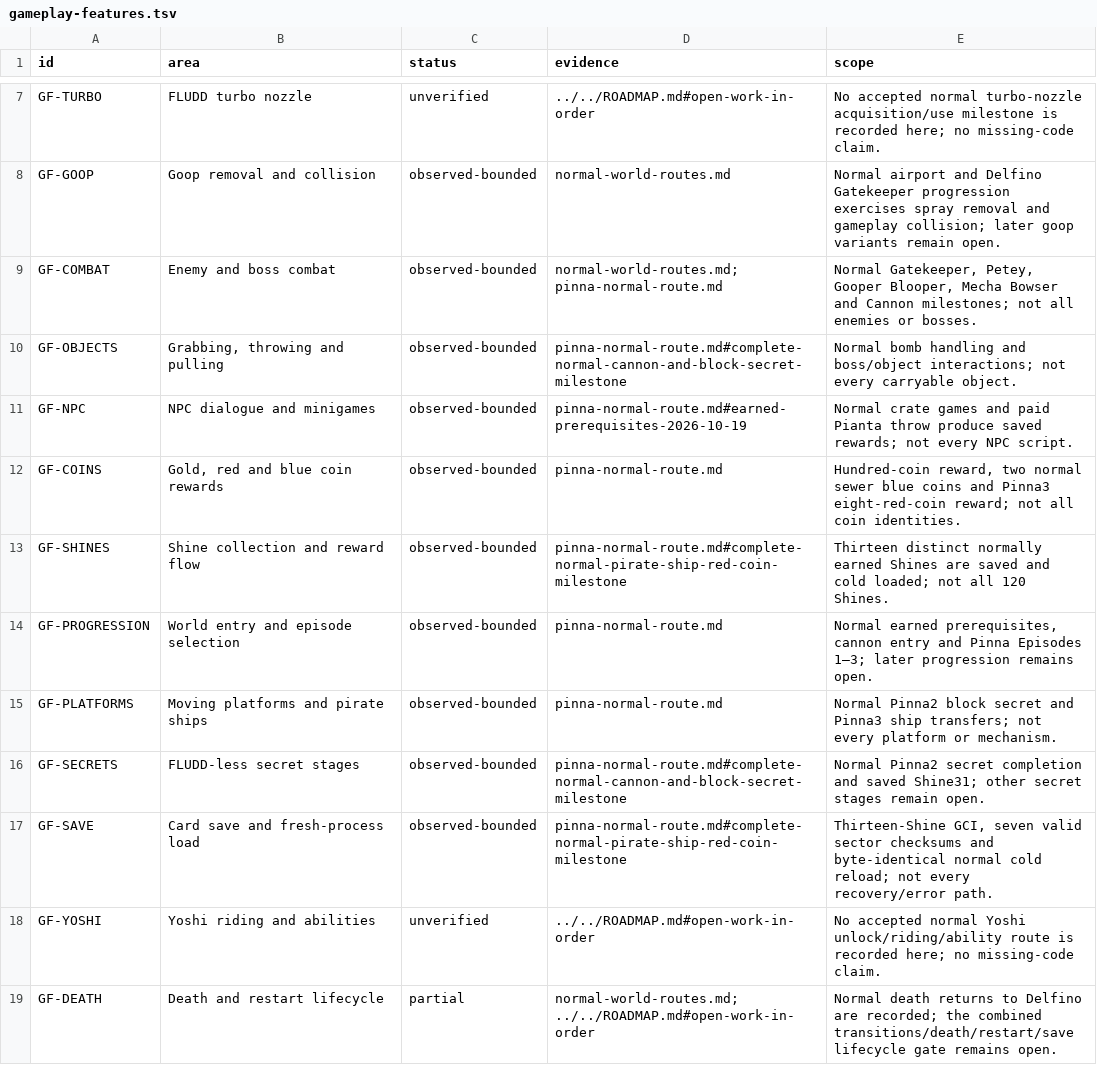
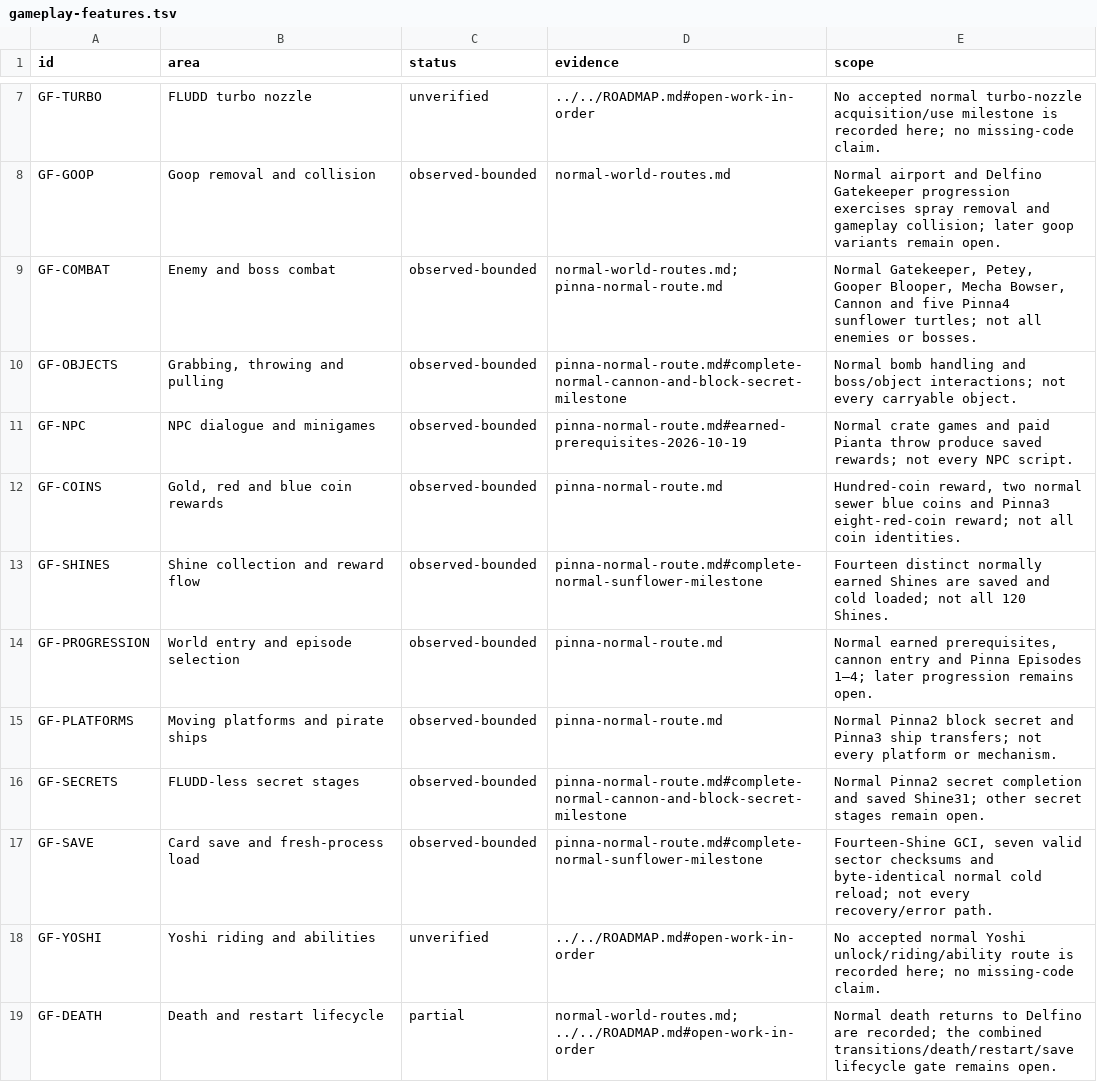
Before and after one commit to Astrr00/SMSunshinePC, a TSV file: sunshine-pc/docs/gameplay-features.tsv, drawn as a sheet; only a part is shown, gaps mark what is left out.

```diff
--- a/sunshine-pc/docs/gameplay-features.tsv
+++ b/sunshine-pc/docs/gameplay-features.tsv
@@ -8,3 +8,3 @@ GF-TURBO	FLUDD turbo nozzle	unverified	../../ROADMAP.md#open-work-in-order	No ac
 GF-GOOP	Goop removal and collision	observed-bounded	normal-world-routes.md	Normal airport and Delfino Gatekeeper progression exercises spray removal and gameplay collision; later goop variants remain open.
-GF-COMBAT	Enemy and boss combat	observed-bounded	normal-world-routes.md; pinna-normal-route.md	Normal Gatekeeper, Petey, Gooper Blooper, Mecha Bowser and Cannon milestones; not all enemies or bosses.
+GF-COMBAT	Enemy and boss combat	observed-bounded	normal-world-routes.md; pinna-normal-route.md	Normal Gatekeeper, Petey, Gooper Blooper, Mecha Bowser, Cannon and five Pinna4 sunflower turtles; not all enemies or bosses.
 GF-OBJECTS	Grabbing, throwing and pulling	observed-bounded	pinna-normal-route.md#complete-normal-cannon-and-block-secret-milestone	Normal bomb handling and boss/object interactions; not every carryable object.
@@ -12,7 +12,7 @@ GF-NPC	NPC dialogue and minigames	observed-bounded	pinna-normal-route.md#earned-
 GF-COINS	Gold, red and blue coin rewards	observed-bounded	pinna-normal-route.md	Hundred-coin reward, two normal sewer blue coins and Pinna3 eight-red-coin reward; not all coin identities.
-GF-SHINES	Shine collection and reward flow	observed-bounded	pinna-normal-route.md#complete-normal-pirate-ship-red-coin-milestone	Thirteen distinct normally earned Shines are saved and cold loaded; not all 120 Shines.
-GF-PROGRESSION	World entry and episode selection	observed-bounded	pinna-normal-route.md	Normal earned prerequisites, cannon entry and Pinna Episodes 1–3; later progression remains open.
+GF-SHINES	Shine collection and reward flow	observed-bounded	pinna-normal-route.md#complete-normal-sunflower-milestone	Fourteen distinct normally earned Shines are saved and cold loaded; not all 120 Shines.
+GF-PROGRESSION	World entry and episode selection	observed-bounded	pinna-normal-route.md	Normal earned prerequisites, cannon entry and Pinna Episodes 1–4; later progression remains open.
 GF-PLATFORMS	Moving platforms and pirate ships	observed-bounded	pinna-normal-route.md	Normal Pinna2 block secret and Pinna3 ship transfers; not every platform or mechanism.
 GF-SECRETS	FLUDD-less secret stages	observed-bounded	pinna-normal-route.md#complete-normal-cannon-and-block-secret-milestone	Normal Pinna2 secret completion and saved Shine31; other secret stages remain open.
-GF-SAVE	Card save and fresh-process load	observed-bounded	pinna-normal-route.md#complete-normal-pirate-ship-red-coin-milestone	Thirteen-Shine GCI, seven valid sector checksums and byte-identical normal cold reload; not every recovery/error path.
+GF-SAVE	Card save and fresh-process load	observed-bounded	pinna-normal-route.md#complete-normal-sunflower-milestone	Fourteen-Shine GCI, seven valid sector checksums and byte-identical normal cold reload; not every recovery/error path.
 GF-YOSHI	Yoshi riding and abilities	unverified	../../ROADMAP.md#open-work-in-order	No accepted normal Yoshi unlock/riding/ability route is recorded here; no missing-code claim.
```
Also changed, not shown: sunshine-pc/docs/playability-matrix.tsv, 10 other files.
